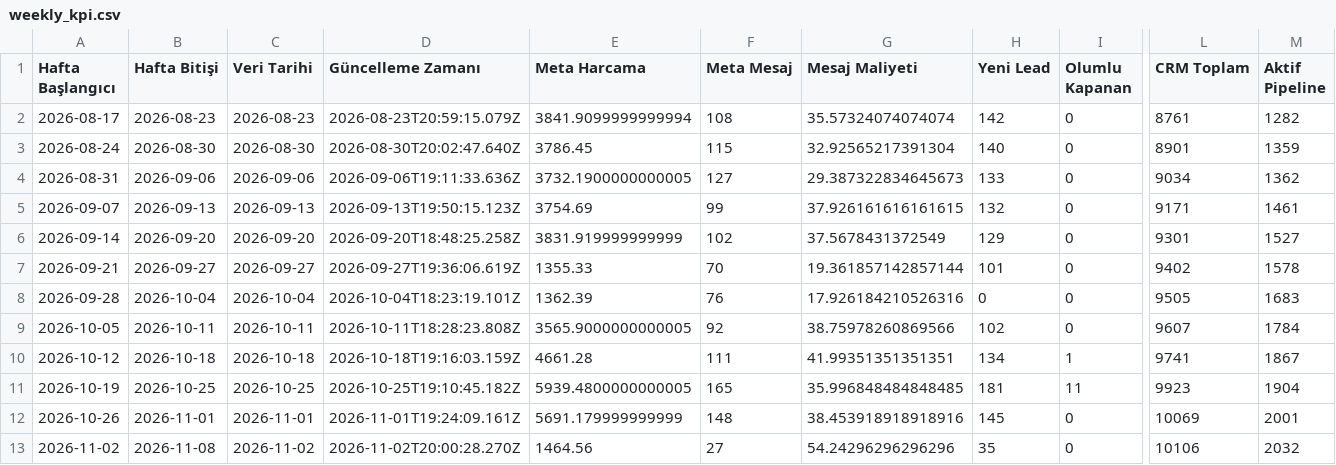
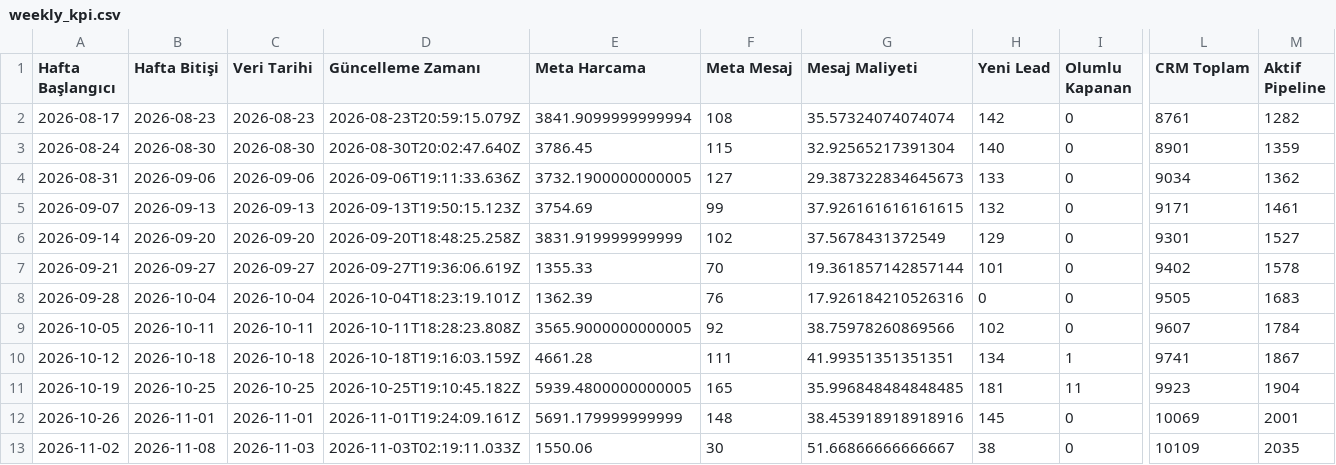
Before and after one commit to sefayama-rgb/menargrup, a CSV file: data/weekly_kpi.csv, drawn as a sheet; only a part is shown, gaps mark what is left out; the diff names each change by its address in the sheet, - before the commit and + after, or states it on an @@ line.

```diff
--- a/data/weekly_kpi.csv
+++ b/data/weekly_kpi.csv
-C13 (Veri Tarihi): 2026-11-02
+C13 (Veri Tarihi): 2026-11-03
-D13 (Güncelleme Zamanı): 2026-11-02T20:00:28.270Z
+D13 (Güncelleme Zamanı): 2026-11-03T02:19:11.033Z
-E13 (Meta Harcama): 1464.56
+E13 (Meta Harcama): 1550.06
-F13 (Meta Mesaj): 27
+F13 (Meta Mesaj): 30
-G13 (Mesaj Maliyeti): 54.24296296296296
+G13 (Mesaj Maliyeti): 51.66866666666667
-H13 (Yeni Lead): 35
+H13 (Yeni Lead): 38
-L13 (CRM Toplam): 10106
+L13 (CRM Toplam): 10109
-M13 (Aktif Pipeline): 2032
+M13 (Aktif Pipeline): 2035
```
Also changed, not shown: 5 other files.
